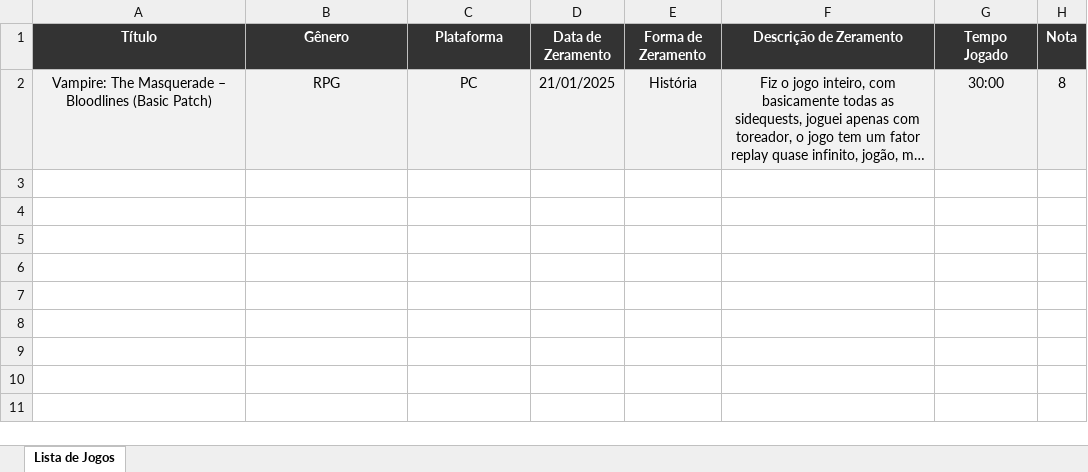
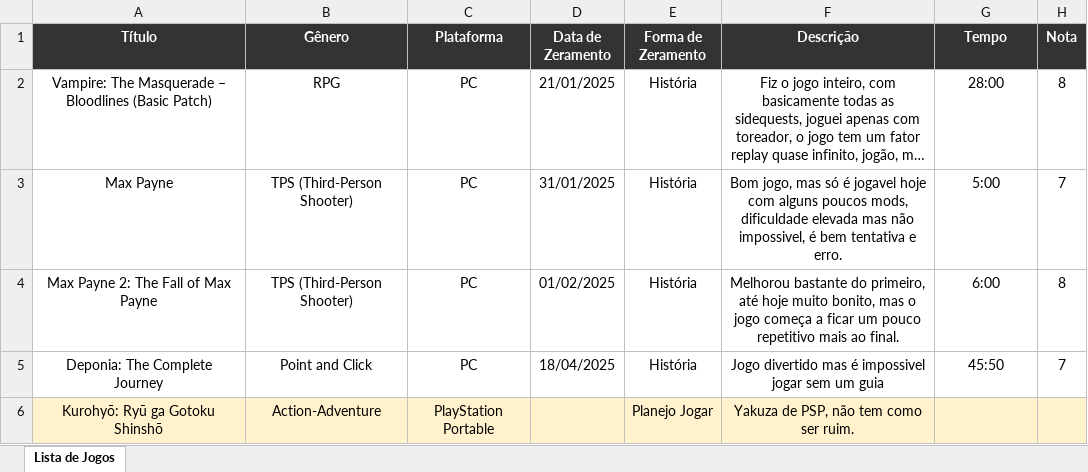
Before and after one commit to jm-works/Registro-ULTIMATE-de-Jogos, an Excel workbook: export/Jogos.xlsx, sheet Lista de Jogos, drawn as a sheet; long unchanged cells end in …; values as stored, in another font and other column widths than the file's, no borders; the diff names each change by its address in the sheet, - before the commit and + after, or states it on an @@ line.

```diff
--- a/export/Jogos.xlsx (sheet Lista de Jogos)
+++ b/export/Jogos.xlsx (sheet Lista de Jogos)
-F1: Descrição de Zeramento
+F1: Descrição
-G1: Tempo Jogado
+G1: Tempo
-A2:H2 fill: #F2F2F2
+A2:H2 fill: none
-G2 (Tempo): 30:00
+G2 (Tempo): 28:00
+row 3: Max Payne | TPS (Third-Person Shooter) | PC | 31/01/2025 | História | Bom jogo, mas só é jogavel hoje com alguns poucos mods, dificuldade elevada mas não impossivel, é bem tentativa e erro. | 5:00 | 7
+row 4: Max Payne 2: The Fall of Max Payne | TPS (Third-Person Shooter) | PC | 01/02/2025 | História | Melhorou bastante do primeiro, até hoje muito bonito, mas o jogo começa a ficar um pouco repetitivo mais ao final. | 6:00 | 8
+row 5: Deponia: The Complete Journey | Point and Click | PC | 18/04/2025 | História | Jogo divertido mas é impossivel jogar sem um guia | 45:50 | 7
+row 6: Kurohyō: Ryū ga Gotoku Shinshō | Action-Adventure | PlayStation Portable |  | Planejo Jogar | Yakuza de PSP, não tem como ser ruim.
```
Also changed, not shown: 2 other files.
